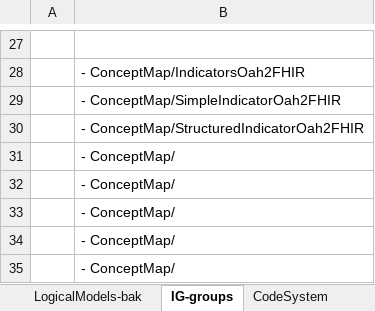
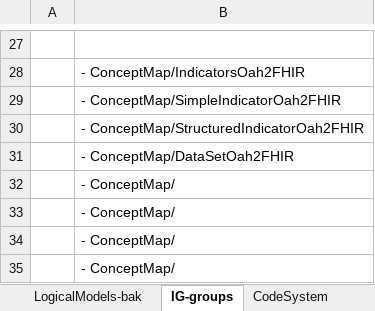
Before and after one commit to hl7-eu/oah, an Excel workbook: models-src/oah-models-and-maps.xlsx, sheet IG-groups, drawn as a sheet; only a part is shown, gaps mark what is left out; values as stored, in another font and other column widths than the file's, no borders; the diff names each change by its address in the sheet, - before the commit and + after, or states it on an @@ line.

Commit message:
added data set model map

```diff
--- a/models-src/oah-models-and-maps.xlsx (sheet IG-groups)
+++ b/models-src/oah-models-and-maps.xlsx (sheet IG-groups)
-B31: - ConceptMap/
+B31: - ConceptMap/DataSetOah2FHIR
```
Also changed, not shown: sheet DataSetOah, sheet ConceptMaps, other sheet tabs, 7 other files.
